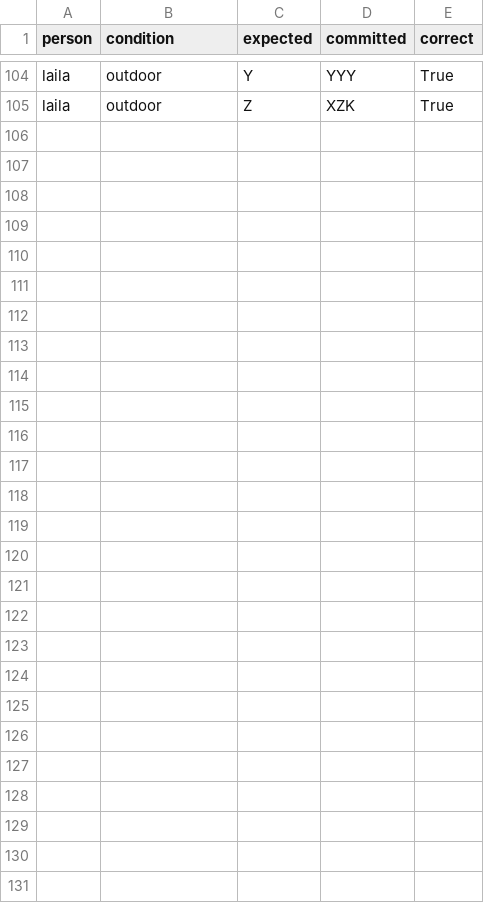
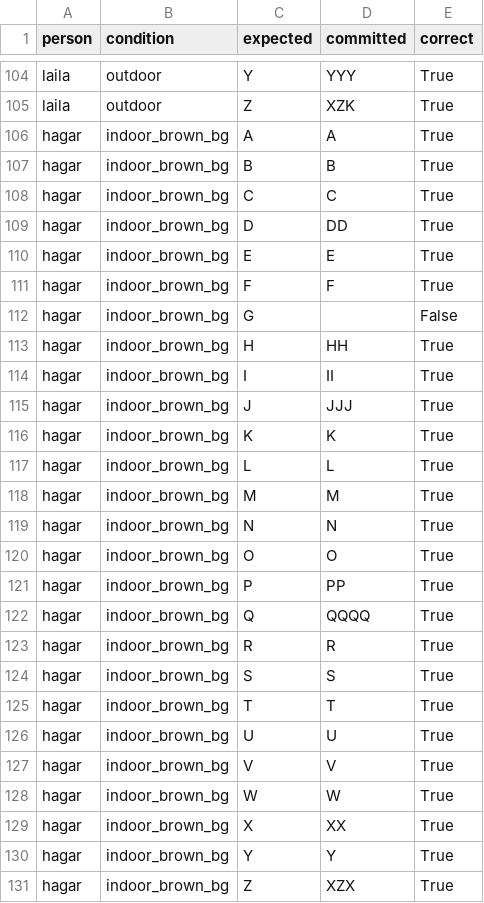
Before and after one commit to HurryPatter/ASL-Glasses, a CSV file: eval_results.csv, drawn as a sheet; only a part is shown, gaps mark what is left out; the diff names each change by its address in the sheet, - before the commit and + after, or states it on an @@ line.

Commit message:
hagar data + hagar evaluation

```diff
--- a/eval_results.csv
+++ b/eval_results.csv
+row 106: hagar | indoor_brown_bg | A | A | True
+row 107: hagar | indoor_brown_bg | B | B | True
+row 108: hagar | indoor_brown_bg | C | C | True
+row 109: hagar | indoor_brown_bg | D | DD | True
+row 110: hagar | indoor_brown_bg | E | E | True
+row 111: hagar | indoor_brown_bg | F | F | True
+row 112: hagar | indoor_brown_bg | G |  | False
+row 113: hagar | indoor_brown_bg | H | HH | True
+row 114: hagar | indoor_brown_bg | I | II | True
+row 115: hagar | indoor_brown_bg | J | JJJ | True
+row 116: hagar | indoor_brown_bg | K | K | True
+row 117: hagar | indoor_brown_bg | L | L | True
+row 118: hagar | indoor_brown_bg | M | M | True
+row 119: hagar | indoor_brown_bg | N | N | True
+row 120: hagar | indoor_brown_bg | O | O | True
+row 121: hagar | indoor_brown_bg | P | PP | True
+row 122: hagar | indoor_brown_bg | Q | QQQQ | True
+row 123: hagar | indoor_brown_bg | R | R | True
+row 124: hagar | indoor_brown_bg | S | S | True
+row 125: hagar | indoor_brown_bg | T | T | True
+row 126: hagar | indoor_brown_bg | U | U | True
+row 127: hagar | indoor_brown_bg | V | V | True
+row 128: hagar | indoor_brown_bg | W | W | True
+row 129: hagar | indoor_brown_bg | X | XX | True
+row 130: hagar | indoor_brown_bg | Y | Y | True
+row 131: hagar | indoor_brown_bg | Z | XZX | True
```
Also changed, not shown: 3 other files.
